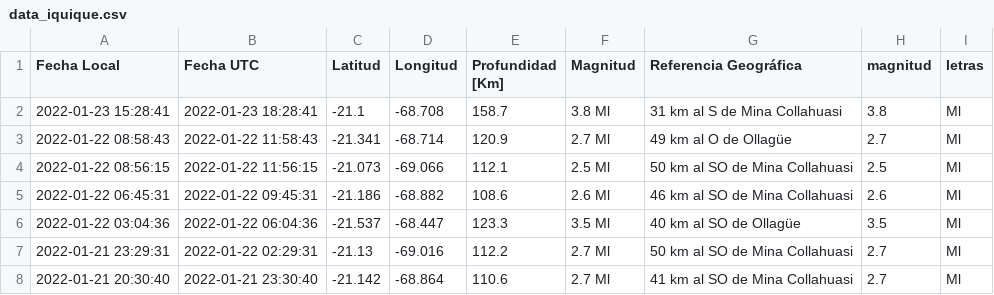
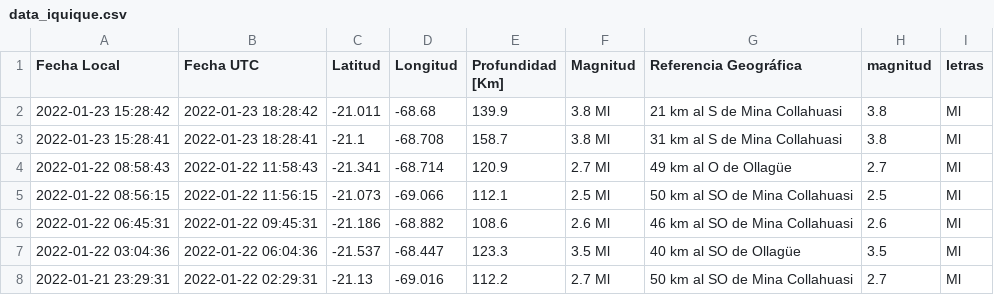
Before and after one commit to brunooviedo/sismosiquique, a CSV file: data_iquique.csv, drawn as a sheet; only a part is shown; the shorter side is filled out with more unchanged rows; the diff names each change by its address in the sheet, - before the commit and + after, or states it on an @@ line.

```diff
--- a/data_iquique.csv
+++ b/data_iquique.csv
+row 2: 2022-01-23 15:28:42 | 2022-01-23 18:28:42 | -21.011 | -68.68 | 139.9 | 3.8 Ml | 21 km al S de Mina Collahuasi | 3.8 | Ml
```
Also changed, not shown: data_iqq.csv, 2 other files.
